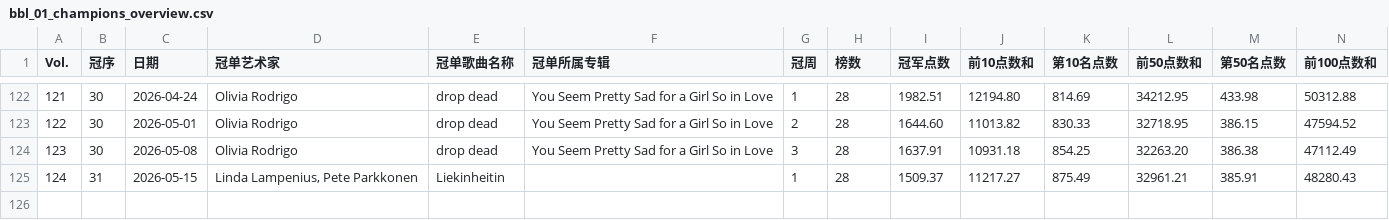
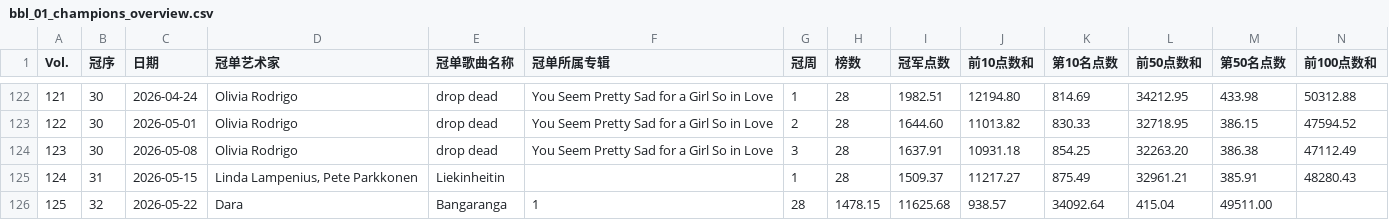
Before and after one commit to barboard-space/barboard, a CSV file: data/bbl/bbl-record/bbl_01_champions_overview.csv, drawn as a sheet; only a part is shown, gaps mark what is left out; the diff names each change by its address in the sheet, - before the commit and + after, or states it on an @@ line.

```diff
--- a/data/bbl/bbl-record/bbl_01_champions_overview.csv
+++ b/data/bbl/bbl-record/bbl_01_champions_overview.csv
+row 126: 125 | 32 | 2026-05-22 | Dara | Bangaranga | 1 | 28 | 1478.15 | 11625.68 | 938.57 | 34092.64 | 415.04 | 49511.00
```
Also changed, not shown: data/bbl/bbl-record/bbl_07_most_weekly_no1.csv, 5 other files.
